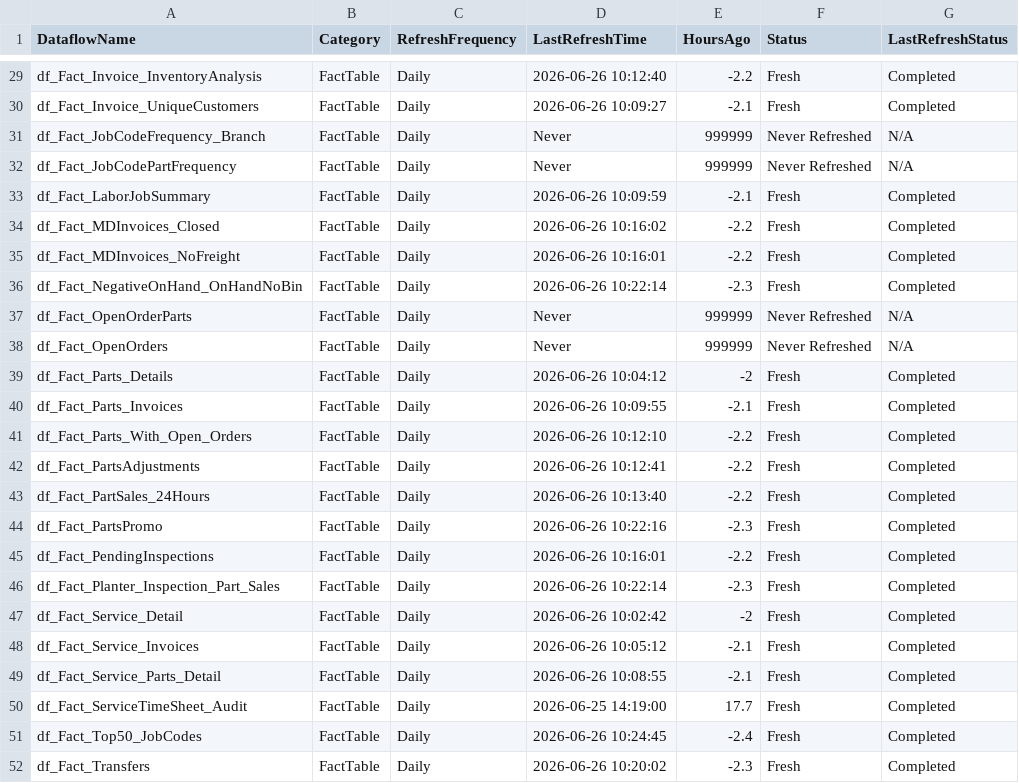
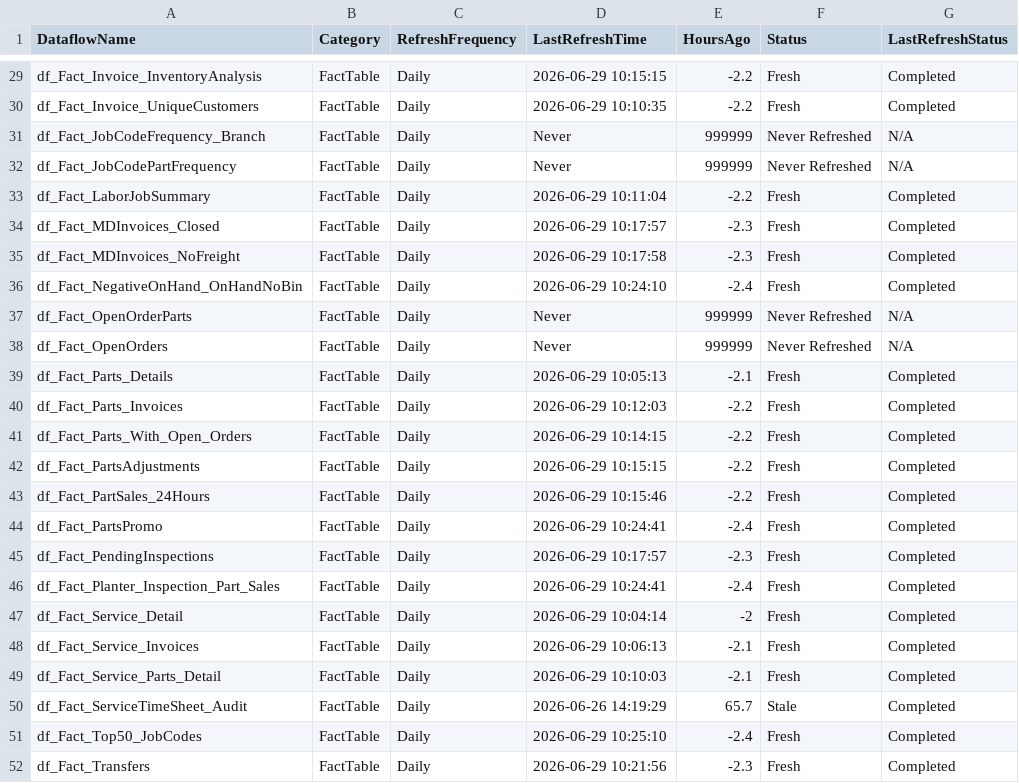
Before and after one commit to SlyFox18/claude-data-projects, a CSV file: projects/fabric-monitoring/documentation/Dataflow-Freshness-Report.csv, drawn as a sheet; only a part is shown, gaps mark what is left out; the diff covers the shown part only.

Commit message:
Auto-update: post-pipeline monitoring 2026-06-29
Scheduled task: Run-PostPipeline-Monitoring
- Refresh history logged
- Data freshness checked
- CU usage updated
- Dashboard regenerated

```diff
--- a/projects/fabric-monitoring/documentation/Dataflow-Freshness-Report.csv
+++ b/projects/fabric-monitoring/documentation/Dataflow-Freshness-Report.csv
@@ -29,24 +29,24 @@
-"df_Fact_Invoice_InventoryAnalysis","FactTable","Daily","2026-06-26 10:12:40","-2.2","Fresh","Completed"
-"df_Fact_Invoice_UniqueCustomers","FactTable","Daily","2026-06-26 10:09:27","-2.1","Fresh","Completed"
+"df_Fact_Invoice_InventoryAnalysis","FactTable","Daily","2026-06-29 10:15:15","-2.2","Fresh","Completed"
+"df_Fact_Invoice_UniqueCustomers","FactTable","Daily","2026-06-29 10:10:35","-2.2","Fresh","Completed"
 "df_Fact_JobCodeFrequency_Branch","FactTable","Daily","Never","999999","Never Refreshed","N/A"
 "df_Fact_JobCodePartFrequency","FactTable","Daily","Never","999999","Never Refreshed","N/A"
-"df_Fact_LaborJobSummary","FactTable","Daily","2026-06-26 10:09:59","-2.1","Fresh","Completed"
-"df_Fact_MDInvoices_Closed","FactTable","Daily","2026-06-26 10:16:02","-2.2","Fresh","Completed"
-"df_Fact_MDInvoices_NoFreight","FactTable","Daily","2026-06-26 10:16:01","-2.2","Fresh","Completed"
-"df_Fact_NegativeOnHand_OnHandNoBin","FactTable","Daily","2026-06-26 10:22:14","-2.3","Fresh","Completed"
+"df_Fact_LaborJobSummary","FactTable","Daily","2026-06-29 10:11:04","-2.2","Fresh","Completed"
+"df_Fact_MDInvoices_Closed","FactTable","Daily","2026-06-29 10:17:57","-2.3","Fresh","Completed"
+"df_Fact_MDInvoices_NoFreight","FactTable","Daily","2026-06-29 10:17:58","-2.3","Fresh","Completed"
+"df_Fact_NegativeOnHand_OnHandNoBin","FactTable","Daily","2026-06-29 10:24:10","-2.4","Fresh","Completed"
 "df_Fact_OpenOrderParts","FactTable","Daily","Never","999999","Never Refreshed","N/A"
 "df_Fact_OpenOrders","FactTable","Daily","Never","999999","Never Refreshed","N/A"
-"df_Fact_Parts_Details","FactTable","Daily","2026-06-26 10:04:12","-2","Fresh","Completed"
-"df_Fact_Parts_Invoices","FactTable","Daily","2026-06-26 10:09:55","-2.1","Fresh","Completed"
-"df_Fact_Parts_With_Open_Orders","FactTable","Daily","2026-06-26 10:12:10","-2.2","Fresh","Completed"
-"df_Fact_PartsAdjustments","FactTable","Daily","2026-06-26 10:12:41","-2.2","Fresh","Completed"
-"df_Fact_PartSales_24Hours","FactTable","Daily","2026-06-26 10:13:40","-2.2","Fresh","Completed"
-"df_Fact_PartsPromo","FactTable","Daily","2026-06-26 10:22:16","-2.3","Fresh","Completed"
-"df_Fact_PendingInspections","FactTable","Daily","2026-06-26 10:16:01","-2.2","Fresh","Completed"
-"df_Fact_Planter_Inspection_Part_Sales","FactTable","Daily","2026-06-26 10:22:14","-2.3","Fresh","Completed"
-"df_Fact_Service_Detail","FactTable","Daily","2026-06-26 10:02:42","-2","Fresh","Completed"
-"df_Fact_Service_Invoices","FactTable","Daily","2026-06-26 10:05:12","-2.1","Fresh","Completed"
-"df_Fact_Service_Parts_Detail","FactTable","Daily","2026-06-26 10:08:55","-2.1","Fresh","Completed"
-"df_Fact_ServiceTimeSheet_Audit","FactTable","Daily","2026-06-25 14:19:00","17.7","Fresh","Completed"
-"df_Fact_Top50_JobCodes","FactTable","Daily","2026-06-26 10:24:45","-2.4","Fresh","Completed"
-"df_Fact_Transfers","FactTable","Daily","2026-06-26 10:20:02","-2.3","Fresh","Completed"
+"df_Fact_Parts_Details","FactTable","Daily","2026-06-29 10:05:13","-2.1","Fresh","Completed"
+"df_Fact_Parts_Invoices","FactTable","Daily","2026-06-29 10:12:03","-2.2","Fresh","Completed"
+"df_Fact_Parts_With_Open_Orders","FactTable","Daily","2026-06-29 10:14:15","-2.2","Fresh","Completed"
+"df_Fact_PartsAdjustments","FactTable","Daily","2026-06-29 10:15:15","-2.2","Fresh","Completed"
+"df_Fact_PartSales_24Hours","FactTable","Daily","2026-06-29 10:15:46","-2.2","Fresh","Completed"
+"df_Fact_PartsPromo","FactTable","Daily","2026-06-29 10:24:41","-2.4","Fresh","Completed"
+"df_Fact_PendingInspections","FactTable","Daily","2026-06-29 10:17:57","-2.3","Fresh","Completed"
+"df_Fact_Planter_Inspection_Part_Sales","FactTable","Daily","2026-06-29 10:24:41","-2.4","Fresh","Completed"
+"df_Fact_Service_Detail","FactTable","Daily","2026-06-29 10:04:14","-2","Fresh","Completed"
+"df_Fact_Service_Invoices","FactTable","Daily","2026-06-29 10:06:13","-2.1","Fresh","Completed"
+"df_Fact_Service_Parts_Detail","FactTable","Daily","2026-06-29 10:10:03","-2.1","Fresh","Completed"
+"df_Fact_ServiceTimeSheet_Audit","FactTable","Daily","2026-06-26 14:19:29","65.7","Stale","Completed"
+"df_Fact_Top50_JobCodes","FactTable","Daily","2026-06-29 10:25:10","-2.4","Fresh","Completed"
+"df_Fact_Transfers","FactTable","Daily","2026-06-29 10:21:56","-2.3","Fresh","Completed"
```
Also changed, not shown: 72 edited cells elsewhere in this file, 7 other files.
